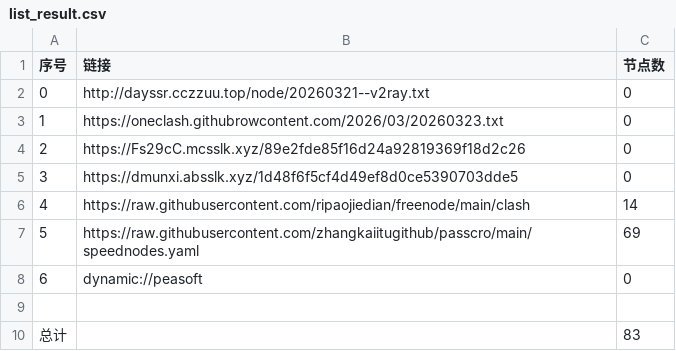
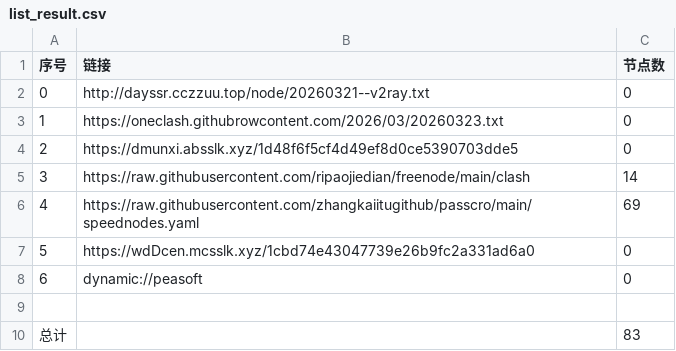
Before and after one commit to obscure1990/AutoMergePublicNodes, a CSV file: list_result.csv, drawn as a sheet; removed rows and columns are numbered as before the commit, all else as after; the diff names each change by its address in the sheet, - before the commit and + after, or states it on an @@ line.

```diff
--- a/list_result.csv
+++ b/list_result.csv
-row 4: 2 | https://Fs29cC.mcsslk.xyz/89e2fde85f16d24a92819369f18d2c26 | 0
@@ column A (序号) renumbered between rows 4 and 6 @@
+row 7: 5 | https://wdDcen.mcsslk.xyz/1cbd74e43047739e26b9fc2a331ad6a0 | 0
```
Also changed, not shown: 23 other files.
